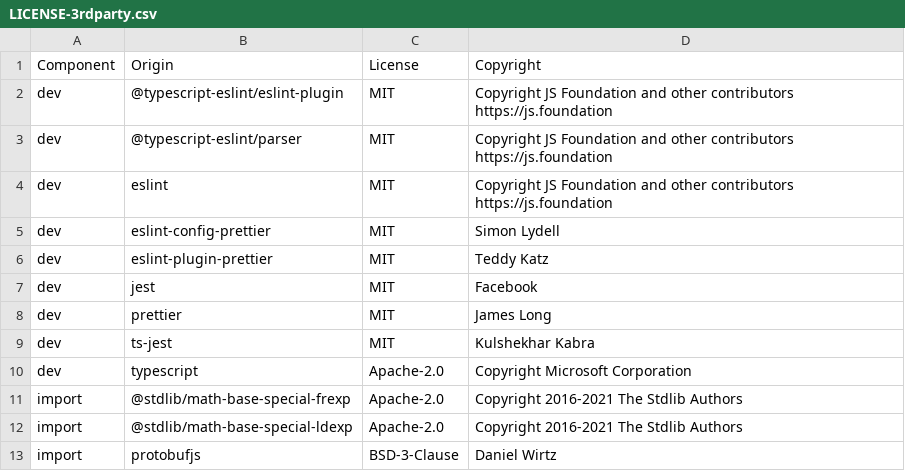
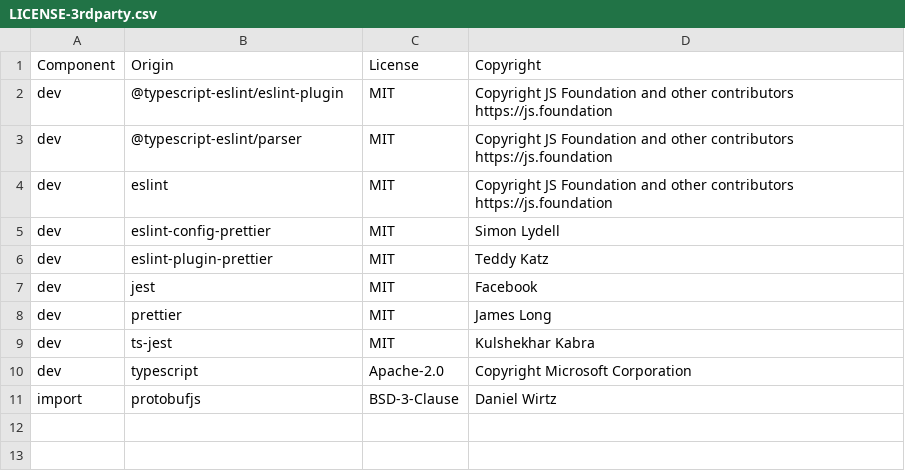
Before and after one commit to DataDog/sketches-js, a CSV file: LICENSE-3rdparty.csv, drawn as a sheet; the diff names each change by its address in the sheet, - before the commit and + after, or states it on an @@ line.

Commit message:
remove the libraries for frexp and ldexp and inline the functions

```diff
--- a/LICENSE-3rdparty.csv
+++ b/LICENSE-3rdparty.csv
-row 11: import | @stdlib/math-base-special-frexp | Apache-2.0 | Copyright 2016-2021 The Stdlib Authors
-row 12: import | @stdlib/math-base-special-ldexp | Apache-2.0 | Copyright 2016-2021 The Stdlib Authors
```
Also changed, not shown: 14 other files.
